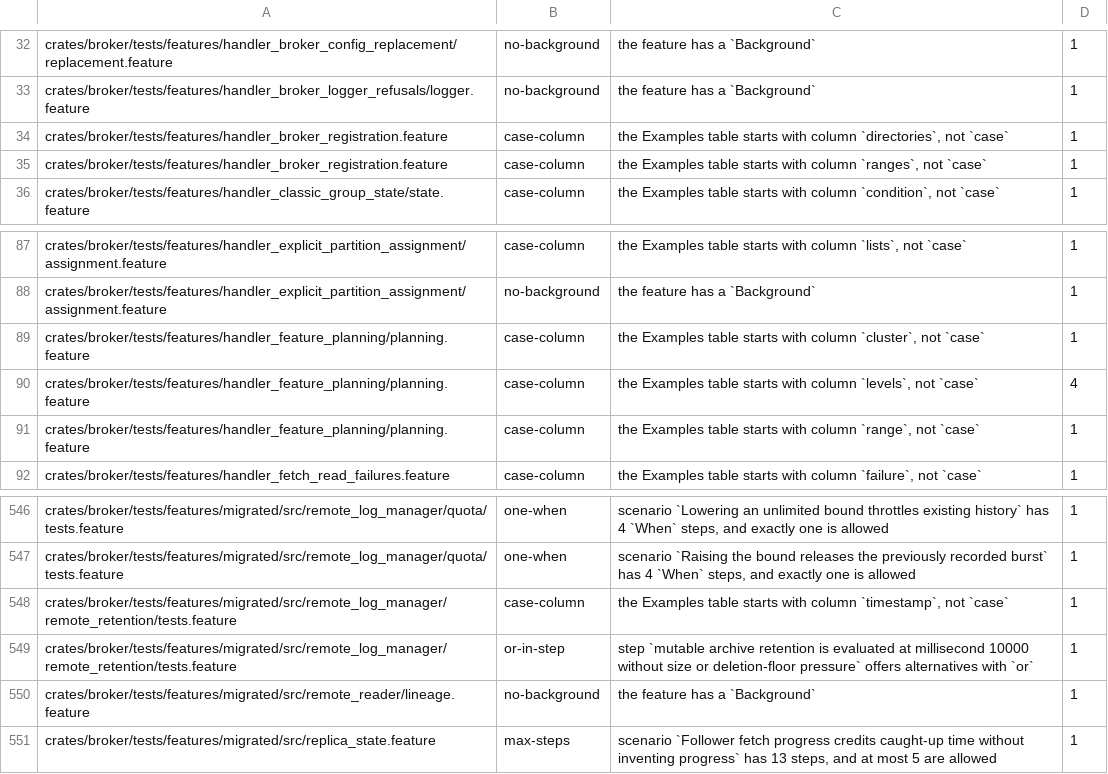
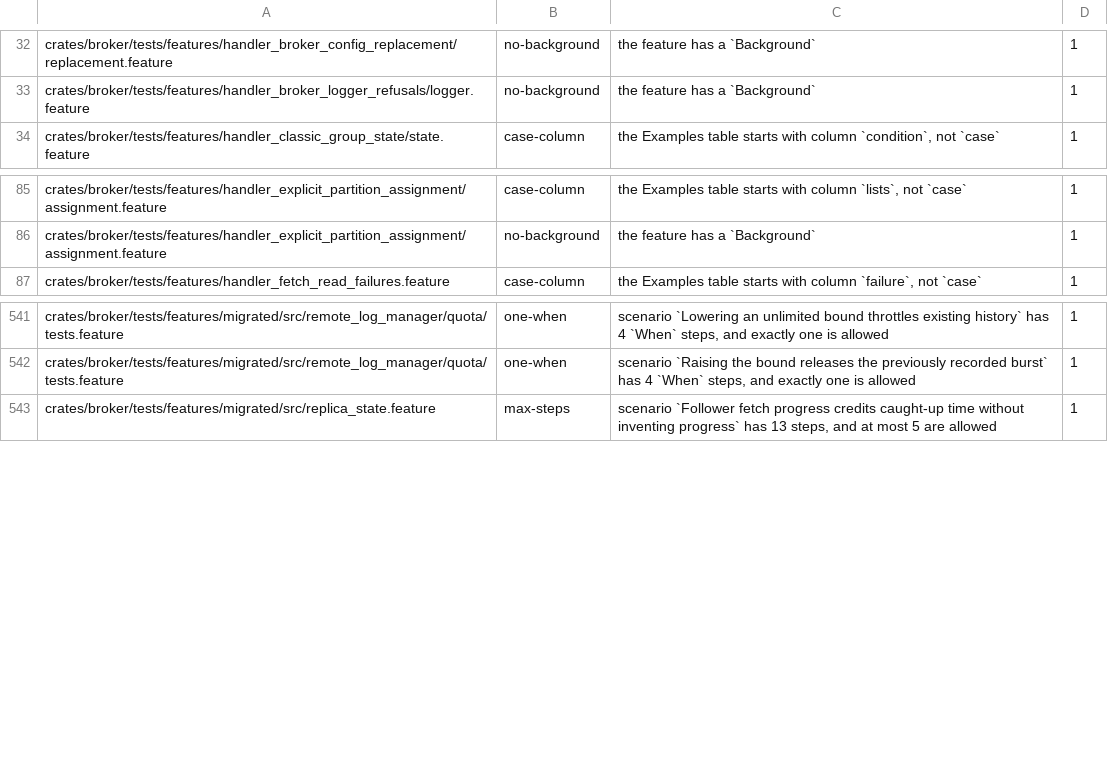
Before and after one commit to krabka-io/krabka-broker, a TSV file: crates/bdd-cli/gherkin-baseline.tsv, drawn as a sheet; only a part is shown, gaps mark what is left out.

```diff
--- a/crates/bdd-cli/gherkin-baseline.tsv
+++ b/crates/bdd-cli/gherkin-baseline.tsv
@@ -33,4 +33,2 @@ crates/broker/tests/features/handler_broker_config_replacement/replacement.featu
 crates/broker/tests/features/handler_broker_logger_refusals/logger.feature	no-background	the feature has a `Background`	1
-crates/broker/tests/features/handler_broker_registration.feature	case-column	the Examples table starts with column `directories`, not `case`	1
-crates/broker/tests/features/handler_broker_registration.feature	case-column	the Examples table starts with column `ranges`, not `case`	1
 crates/broker/tests/features/handler_classic_group_state/state.feature	case-column	the Examples table starts with column `condition`, not `case`	1
@@ -88,5 +86,2 @@ crates/broker/tests/features/handler_explicit_partition_assignment/assignment.fe
 crates/broker/tests/features/handler_explicit_partition_assignment/assignment.feature	no-background	the feature has a `Background`	1
-crates/broker/tests/features/handler_feature_planning/planning.feature	case-column	the Examples table starts with column `cluster`, not `case`	1
-crates/broker/tests/features/handler_feature_planning/planning.feature	case-column	the Examples table starts with column `levels`, not `case`	4
-crates/broker/tests/features/handler_feature_planning/planning.feature	case-column	the Examples table starts with column `range`, not `case`	1
 crates/broker/tests/features/handler_fetch_read_failures.feature	case-column	the Examples table starts with column `failure`, not `case`	1
@@ -547,5 +542,2 @@ crates/broker/tests/features/migrated/src/remote_log_manager/quota/tests.feature
 crates/broker/tests/features/migrated/src/remote_log_manager/quota/tests.feature	one-when	scenario `Raising the bound releases the previously recorded burst` has 4 `When` steps, and exactly one is allowed	1
-crates/broker/tests/features/migrated/src/remote_log_manager/remote_retention/tests.feature	case-column	the Examples table starts with column `timestamp`, not `case`	1
-crates/broker/tests/features/migrated/src/remote_log_manager/remote_retention/tests.feature	or-in-step	step `mutable archive retention is evaluated at millisecond 10000 without size or deletion-floor pressure` offers alternatives with `or`	1
-crates/broker/tests/features/migrated/src/remote_reader/lineage.feature	no-background	the feature has a `Background`	1
 crates/broker/tests/features/migrated/src/replica_state.feature	max-steps	scenario `Follower fetch progress credits caught-up time without inventing progress` has 13 steps, and at most 5 are allowed	1
```
